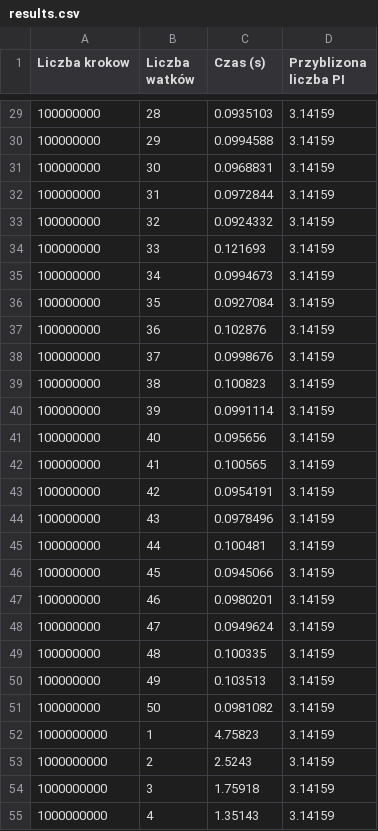
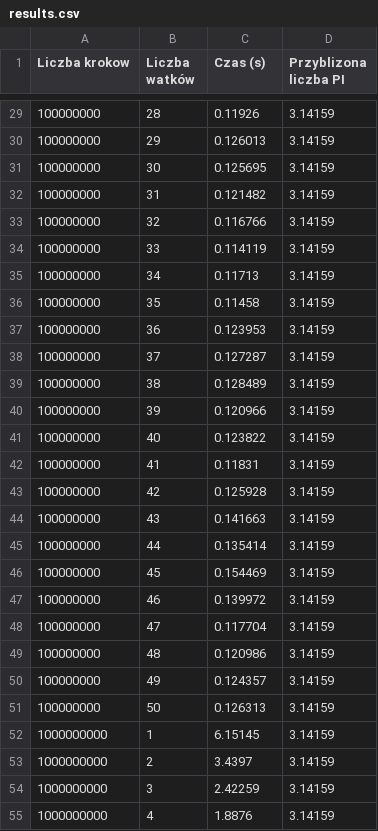
Before and after one commit to keksiktusik/Zadanie5, a CSV file: PiIntegraation/results.csv, drawn as a sheet; only a part is shown, gaps mark what is left out; the diff covers the shown part only.

```diff
--- a/PiIntegraation/results.csv
+++ b/PiIntegraation/results.csv
@@ -29,27 +29,27 @@ Liczba krokow,Liczba watków,Czas (s),Przyblizona liczba PI
-100000000,28,0.0935103,3.14159
-100000000,29,0.0994588,3.14159
-100000000,30,0.0968831,3.14159
-100000000,31,0.0972844,3.14159
-100000000,32,0.0924332,3.14159
-100000000,33,0.121693,3.14159
-100000000,34,0.0994673,3.14159
-100000000,35,0.0927084,3.14159
-100000000,36,0.102876,3.14159
-100000000,37,0.0998676,3.14159
-100000000,38,0.100823,3.14159
-100000000,39,0.0991114,3.14159
-100000000,40,0.095656,3.14159
-100000000,41,0.100565,3.14159
-100000000,42,0.0954191,3.14159
-100000000,43,0.0978496,3.14159
-100000000,44,0.100481,3.14159
-100000000,45,0.0945066,3.14159
-100000000,46,0.0980201,3.14159
-100000000,47,0.0949624,3.14159
-100000000,48,0.100335,3.14159
-100000000,49,0.103513,3.14159
-100000000,50,0.0981082,3.14159
-1000000000,1,4.75823,3.14159
-1000000000,2,2.5243,3.14159
-1000000000,3,1.75918,3.14159
-1000000000,4,1.35143,3.14159
+100000000,28,0.11926,3.14159
+100000000,29,0.126013,3.14159
+100000000,30,0.125695,3.14159
+100000000,31,0.121482,3.14159
+100000000,32,0.116766,3.14159
+100000000,33,0.114119,3.14159
+100000000,34,0.11713,3.14159
+100000000,35,0.11458,3.14159
+100000000,36,0.123953,3.14159
+100000000,37,0.127287,3.14159
+100000000,38,0.128489,3.14159
+100000000,39,0.120966,3.14159
+100000000,40,0.123822,3.14159
+100000000,41,0.11831,3.14159
+100000000,42,0.125928,3.14159
+100000000,43,0.141663,3.14159
+100000000,44,0.135414,3.14159
+100000000,45,0.154469,3.14159
+100000000,46,0.139972,3.14159
+100000000,47,0.117704,3.14159
+100000000,48,0.120986,3.14159
+100000000,49,0.124357,3.14159
+100000000,50,0.126313,3.14159
+1000000000,1,6.15145,3.14159
+1000000000,2,3.4397,3.14159
+1000000000,3,2.42259,3.14159
+1000000000,4,1.8876,3.14159
```
Also changed, not shown: 124 edited cells elsewhere in this file, 1 other file.
